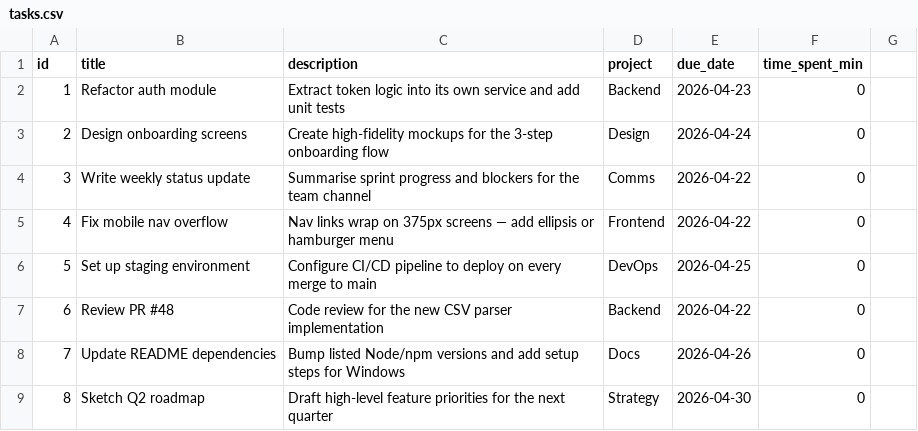
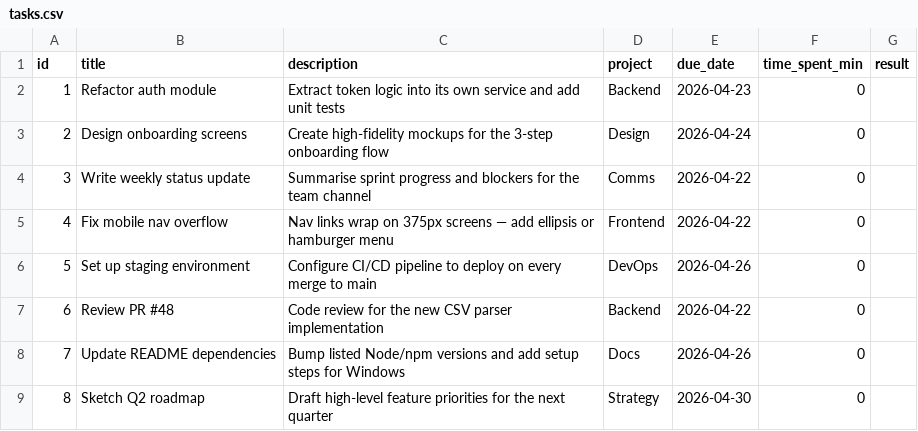
Before and after one commit to Yejoon1025/Tasks, a CSV file: quiz-app/server/data/tasks.csv, drawn as a sheet; the diff names each change by its address in the sheet, - before the commit and + after, or states it on an @@ line.

```diff
--- a/quiz-app/server/data/tasks.csv
+++ b/quiz-app/server/data/tasks.csv
-G1: (empty)
+G1: result
-E6 (due_date): 2026-04-25
+E6 (due_date): 2026-04-26
```
Also changed, not shown: quiz-app/server/data/questions.csv, 6 other files.
